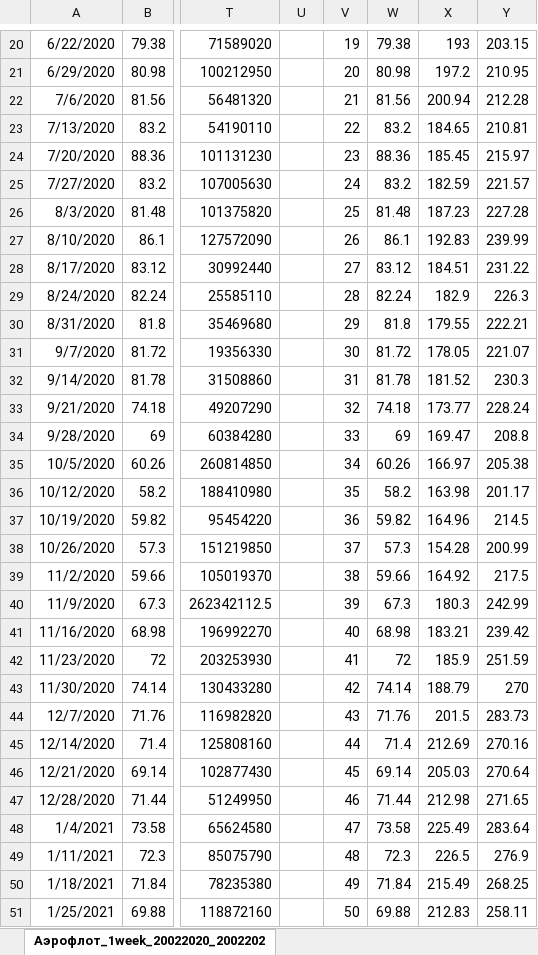
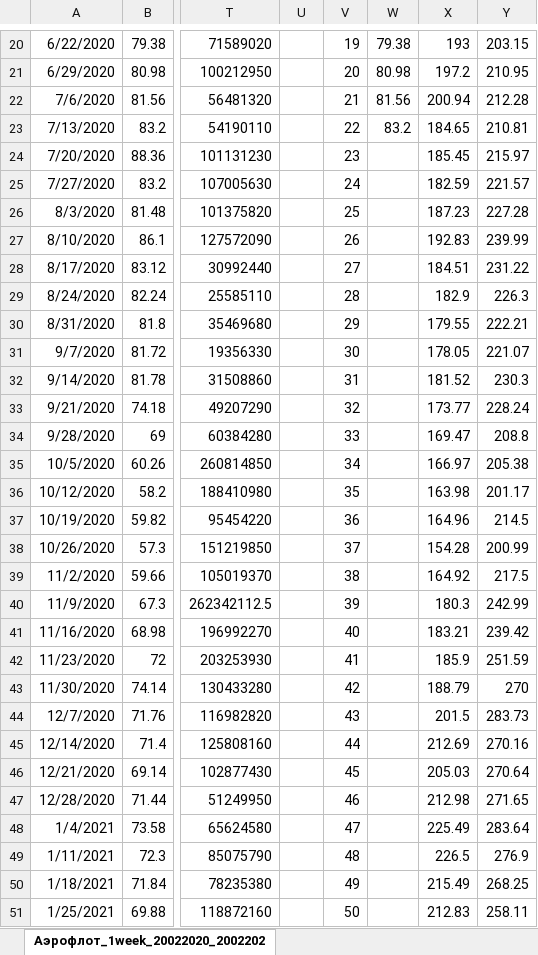
Before and after one commit to AknasMacefg/ITiABD, an Excel workbook: ОДиМТР/Семинар 3. Выбросы и пропуски.xlsx, sheet Аэрофлот_1week_20022020_2002202, drawn as a sheet; only a part is shown, gaps mark what is left out; values as stored, in another font and other column widths than the file's, no borders; charts and pictures and table styles not drawn; the diff covers the shown part only; the diff names each change by its address in the sheet, - before the commit and + after, or states it on an @@ line.

```diff
--- a/ОДиМТР/Семинар 3. Выбросы и пропуски.xlsx (sheet Аэрофлот_1week_20022020_2002202)
+++ b/ОДиМТР/Семинар 3. Выбросы и пропуски.xlsx (sheet Аэрофлот_1week_20022020_2002202)
-W24: 88.36
+W24: (empty)
-W25: 83.2
+W25: (empty)
-W26: 81.48
+W26: (empty)
-W27: 86.1
+W27: (empty)
-W28: 83.12
+W28: (empty)
-W29: 82.24
+W29: (empty)
-W30: 81.8
+W30: (empty)
-W31: 81.72
+W31: (empty)
-W32: 81.78
+W32: (empty)
-W33: 74.18
+W33: (empty)
-W34: 69
+W34: (empty)
-W35: 60.26
+W35: (empty)
-W36: 58.2
+W36: (empty)
-W37: 59.82
+W37: (empty)
-W38: 57.3
+W38: (empty)
-W39: 59.66
+W39: (empty)
-W40: 67.3
+W40: (empty)
-W41: 68.98
+W41: (empty)
-W42: 72
+W42: (empty)
-W43: 74.14
+W43: (empty)
-W44: 71.76
+W44: (empty)
-W45: 71.4
+W45: (empty)
-W46: 69.14
+W46: (empty)
-W47: 71.44
+W47: (empty)
-W48: 73.58
+W48: (empty)
-W49: 72.3
+W49: (empty)
-W50: 71.84
+W50: (empty)
-W51: 69.88
+W51: (empty)
```
Also changed, not shown: 7 edited cells elsewhere in this sheet, charts or pictures, 6 other files.
